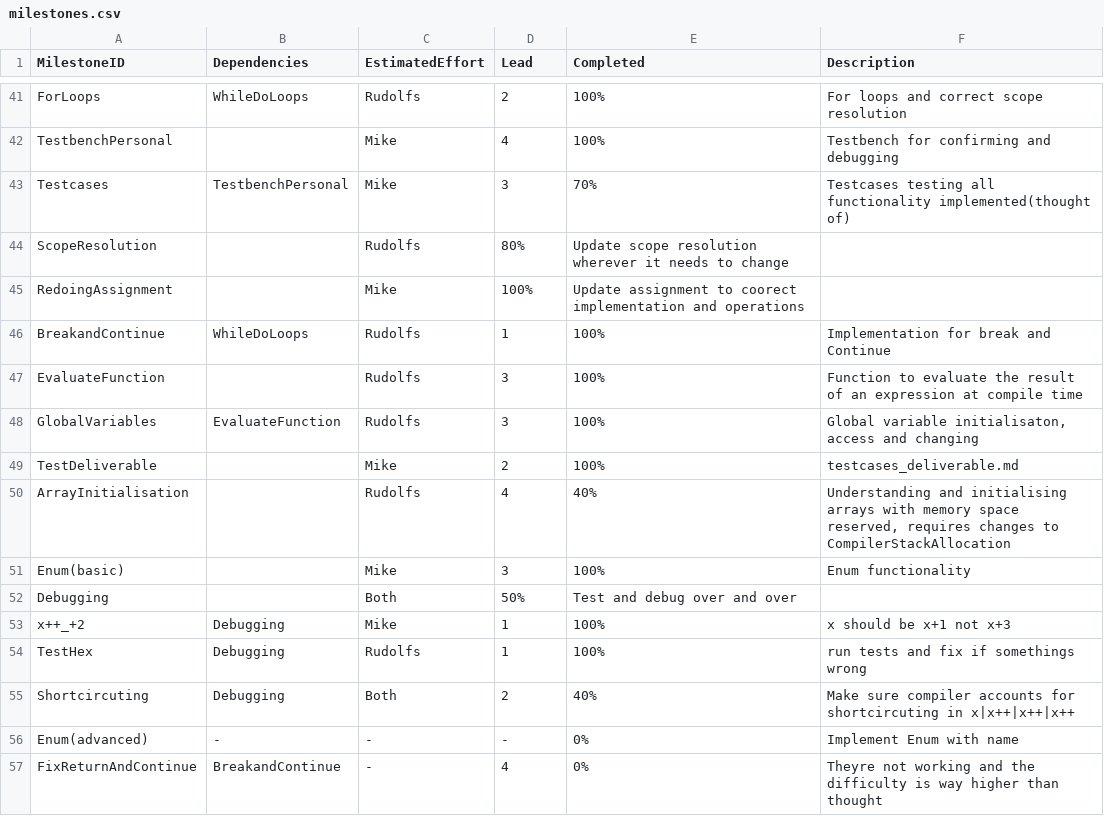
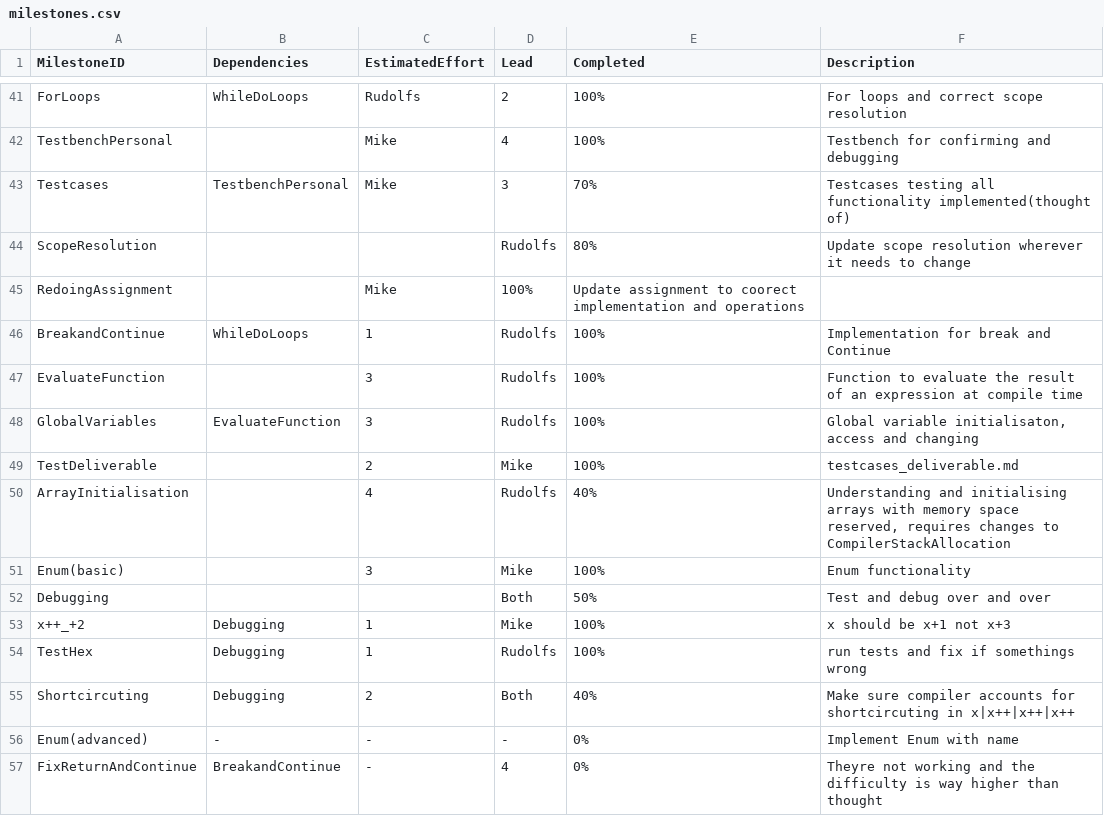
Before and after one commit to MikeIsMike/CPP_compiler, a CSV file: management/milestones.csv, drawn as a sheet; only a part is shown, gaps mark what is left out.

Commit message:
Mixed up columns fixed

```diff
--- a/management/milestones.csv
+++ b/management/milestones.csv
@@ -43,14 +43,14 @@ TestbenchPersonal,,Mike,4,100%,"Testbench for confirming and debugging"
 Testcases,TestbenchPersonal,Mike,3,70%,"Testcases testing all functionality implemented(thought of)"
-ScopeResolution,,Rudolfs,80%,"Update scope resolution wherever it needs to change"
+ScopeResolution,,,Rudolfs,80%,"Update scope resolution wherever it needs to change"
 RedoingAssignment,,Mike,100%,"Update assignment to coorect implementation and operations"
-BreakandContinue,WhileDoLoops,Rudolfs,1,100%,"Implementation for break and Continue"
-EvaluateFunction,,Rudolfs,3,100%,"Function to evaluate the result of an expression at compile time"
-GlobalVariables,EvaluateFunction,Rudolfs,3,100%,"Global variable initialisaton, access and changing"
-TestDeliverable,,Mike,2,100%,"testcases_deliverable.md"
-ArrayInitialisation,,Rudolfs,4,40%,"Understanding and initialising arrays with memory space reserved, requires changes to CompilerStackAllocation"
-Enum(basic),,Mike,3,100%,"Enum functionality"
-Debugging,,Both,50%,"Test and debug over and over"
-x++_+2,Debugging,Mike,1,100%,"x should be x+1 not x+3"
-TestHex,Debugging,Rudolfs,1,100%,"run tests and fix if somethings wrong"
-Shortcircuting,Debugging,Both,2,40%,"Make sure compiler accounts for shortcircuting in x|x++|x++|x++"
+BreakandContinue,WhileDoLoops,1,Rudolfs,100%,"Implementation for break and Continue"
+EvaluateFunction,,3,Rudolfs,100%,"Function to evaluate the result of an expression at compile time"
+GlobalVariables,EvaluateFunction,3,Rudolfs,100%,"Global variable initialisaton, access and changing"
+TestDeliverable,,2,Mike,100%,"testcases_deliverable.md"
+ArrayInitialisation,,4,Rudolfs,40%,"Understanding and initialising arrays with memory space reserved, requires changes to CompilerStackAllocation"
+Enum(basic),,3,Mike,100%,"Enum functionality"
+Debugging,,,Both,50%,"Test and debug over and over"
+x++_+2,Debugging,1,Mike,100%,"x should be x+1 not x+3"
+TestHex,Debugging,1,Rudolfs,100%,"run tests and fix if somethings wrong"
+Shortcircuting,Debugging,2,Both,40%,"Make sure compiler accounts for shortcircuting in x|x++|x++|x++"
 Enum(advanced),-,-,-,0%,"Implement Enum with name"
```
